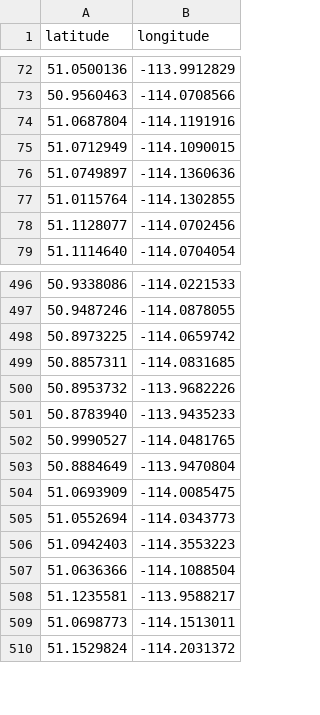
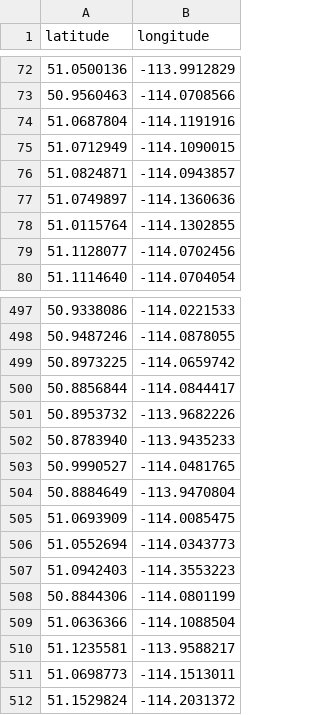
Before and after one commit to shravyashah/CalgaryHousingDataCleaner, a CSV file: data/processed/schools.csv, drawn as a sheet; only a part is shown, gaps mark what is left out; removed rows and columns are numbered as before the commit, all else as after; the diff covers the shown part only; the diff names each change by its address in the sheet, - before the commit and + after, or states it on an @@ line.

```diff
--- a/data/processed/schools.csv
+++ b/data/processed/schools.csv
+row 76: 51.0824871 | -114.0943857
-row 499: 50.8857311 | -114.0831685
+row 500: 50.8856844 | -114.0844417
+row 508: 50.8844306 | -114.0801199
```
Also changed, not shown: 5 added rows and 5 removed rows elsewhere in this file.
